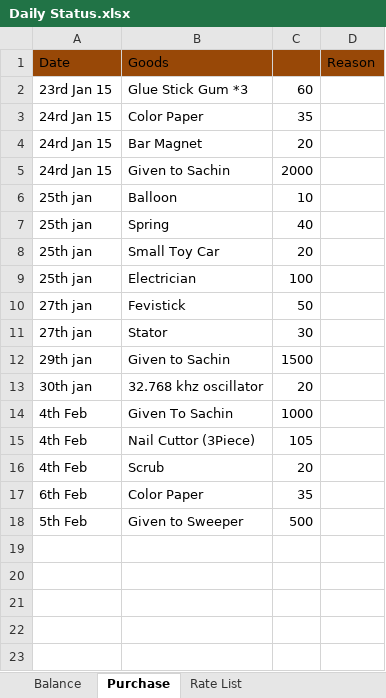
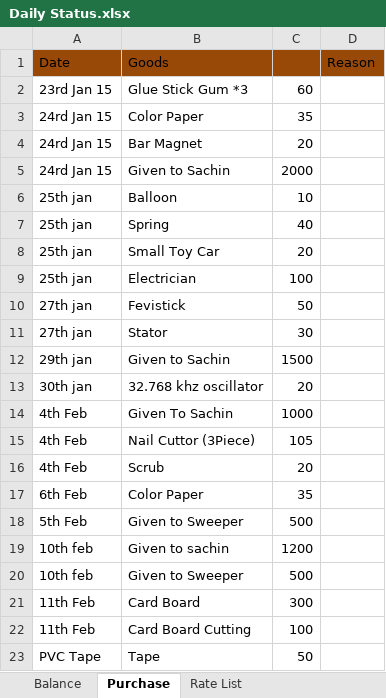
Before and after one commit to infocelab/embedded-projects, an Excel workbook: documents/Daily Status.xlsx, sheet Purchase, drawn as a sheet; values as stored, in another font and other column widths than the file's, no borders; the diff names each change by its address in the sheet, - before the commit and + after, or states it on an @@ line.

```diff
--- a/documents/Daily Status.xlsx (sheet Purchase)
+++ b/documents/Daily Status.xlsx (sheet Purchase)
+row 19: 10th feb | Given to sachin | 1200
+row 20: 10th feb | Given to Sweeper | 500
+row 21: 11th Feb | Card Board | 300
+row 22: 11th Feb | Card Board Cutting | 100
+row 23: PVC Tape | Tape | 50
```
Also changed, not shown: sheet Student Visited In Lab, sheet Daily Project Status, sheet Major Projects Undergoing.
